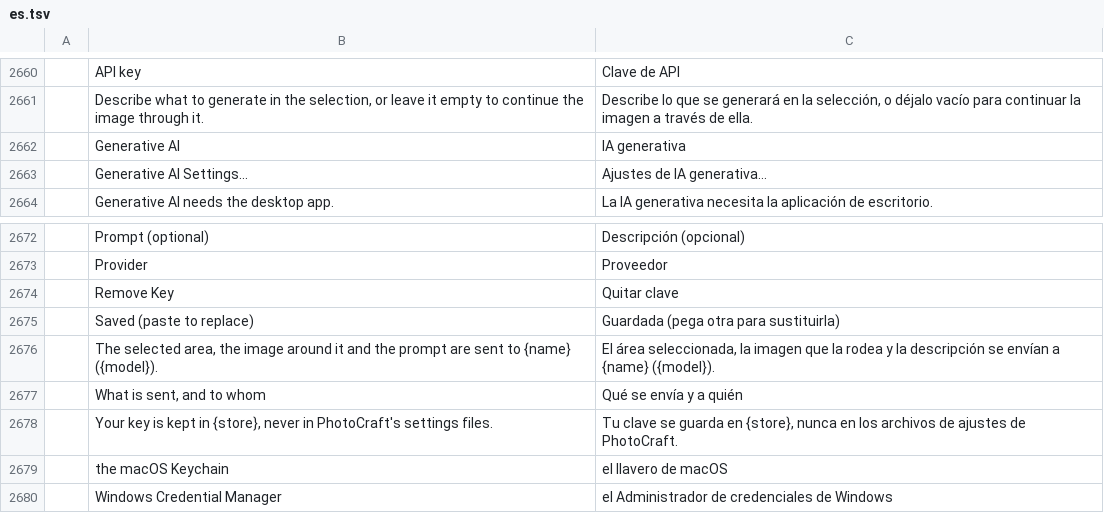
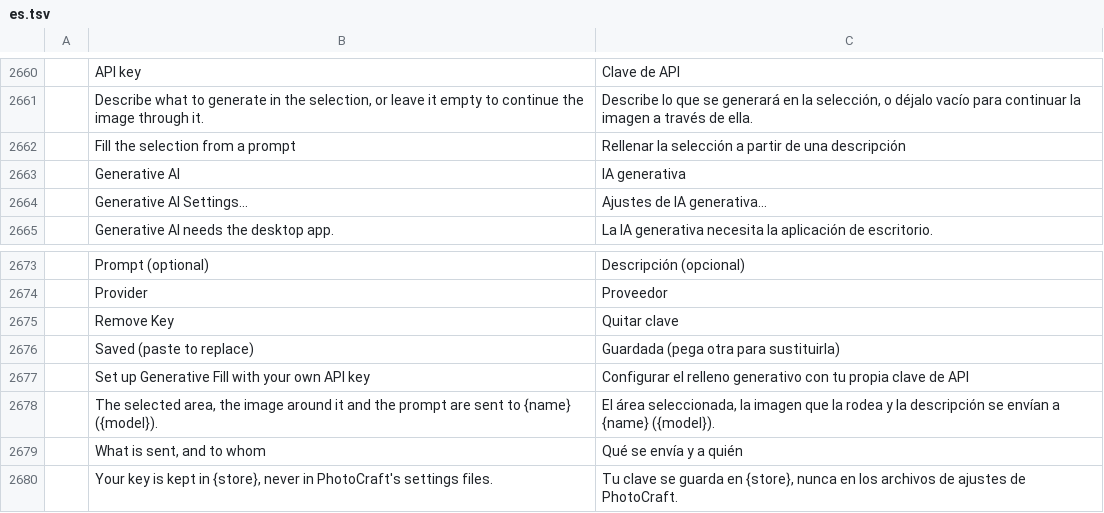
Before and after one commit to GabryelTenorio/photocraft, a TSV file: crates/ui-egui/src/i18n/es.tsv, drawn as a sheet; only a part is shown, gaps mark what is left out; the shorter side is filled out with more unchanged rows; the diff names each change by its address in the sheet, - before the commit and + after, or states it on an @@ line.

```diff
--- a/crates/ui-egui/src/i18n/es.tsv
+++ b/crates/ui-egui/src/i18n/es.tsv
+row 2662:  | Fill the selection from a prompt | Rellenar la selección a partir de una descripción
+row 2677:  | Set up Generative Fill with your own API key | Configurar el relleno generativo con tu propia clave de API
```
Also changed, not shown: crates/ui-egui/src/i18n/el.tsv, crates/ui-egui/src/i18n/fr.tsv, 17 other files.
